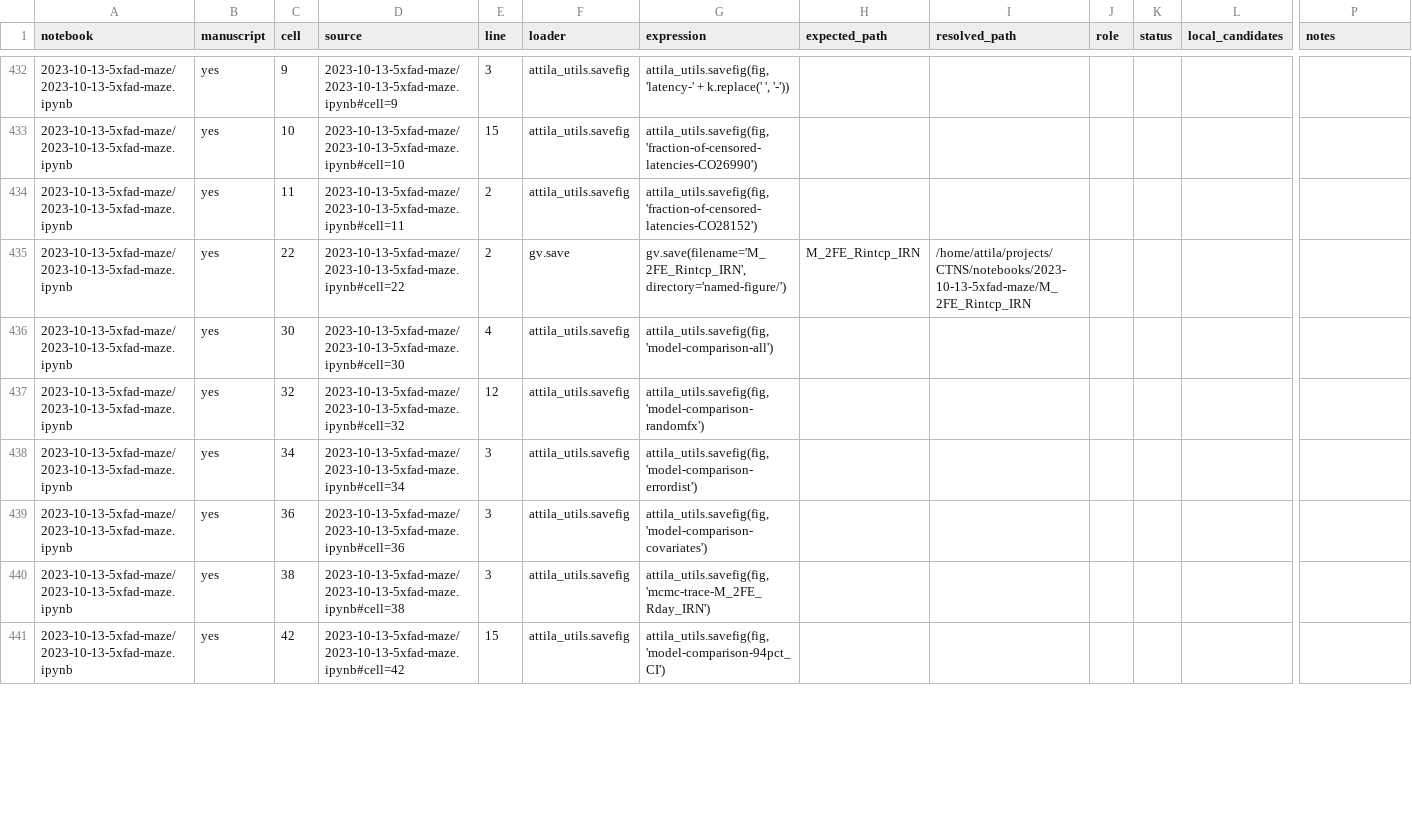
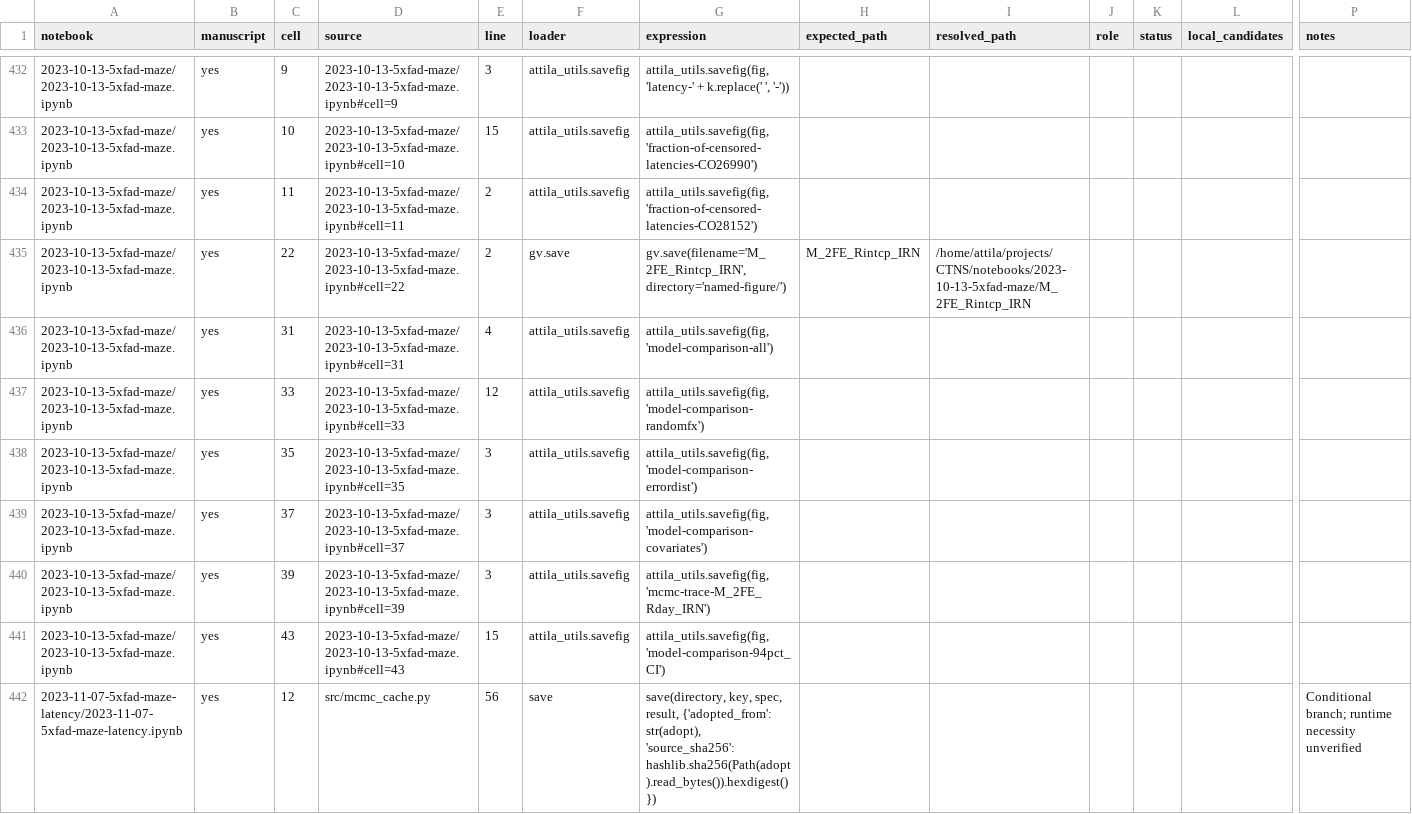
Before and after one commit to attilagk/CTNS-notebook, a CSV file: recovery-audit/current/output-producers.csv, drawn as a sheet; only a part is shown, gaps mark what is left out; rows hold the shown columns only; the diff covers the shown part only; the diff names each change by its address in the sheet, - before the commit and + after, or states it on an @@ line.

```diff
--- a/recovery-audit/current/output-producers.csv
+++ b/recovery-audit/current/output-producers.csv
-C436 (cell): 30
+C436 (cell): 31
-D436 (source): 2023-10-13-5xfad-maze/2023-10-13-5xfad-maze.ipynb#cell=30
+D436 (source): 2023-10-13-5xfad-maze/2023-10-13-5xfad-maze.ipynb#cell=31
-C437 (cell): 32
+C437 (cell): 33
-D437 (source): 2023-10-13-5xfad-maze/2023-10-13-5xfad-maze.ipynb#cell=32
+D437 (source): 2023-10-13-5xfad-maze/2023-10-13-5xfad-maze.ipynb#cell=33
-C438 (cell): 34
+C438 (cell): 35
-D438 (source): 2023-10-13-5xfad-maze/2023-10-13-5xfad-maze.ipynb#cell=34
+D438 (source): 2023-10-13-5xfad-maze/2023-10-13-5xfad-maze.ipynb#cell=35
-C439 (cell): 36
+C439 (cell): 37
-D439 (source): 2023-10-13-5xfad-maze/2023-10-13-5xfad-maze.ipynb#cell=36
+D439 (source): 2023-10-13-5xfad-maze/2023-10-13-5xfad-maze.ipynb#cell=37
-C440 (cell): 38
+C440 (cell): 39
-D440 (source): 2023-10-13-5xfad-maze/2023-10-13-5xfad-maze.ipynb#cell=38
+D440 (source): 2023-10-13-5xfad-maze/2023-10-13-5xfad-maze.ipynb#cell=39
-C441 (cell): 42
+C441 (cell): 43
-D441 (source): 2023-10-13-5xfad-maze/2023-10-13-5xfad-maze.ipynb#cell=42
+D441 (source): 2023-10-13-5xfad-maze/2023-10-13-5xfad-maze.ipynb#cell=43
+row 442: 2023-11-07-5xfad-maze-latency/2023-11-07-5xfad-maze-latency.ipynb | yes | 12 | src/mcmc_cache.py | 56 | save | save(directory, key, spec, result, {'adopted_from': str(adopt), 'source_sha256': hashlib.sha256(Path(adopt).read_bytes()).hexdigest()}) |  |  |  |  |  | Conditional branch; runtime necessity unverified
```
Also changed, not shown: 1 added row and 89 edited cells elsewhere in this file, recovery-audit/current/loading-sites.csv, recovery-audit/current/missing-files.csv, 36 other files.
